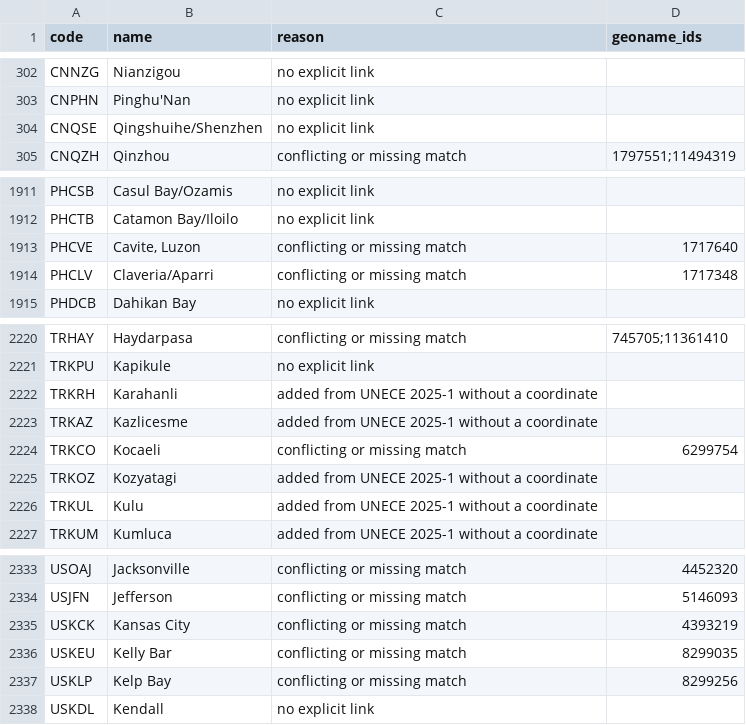
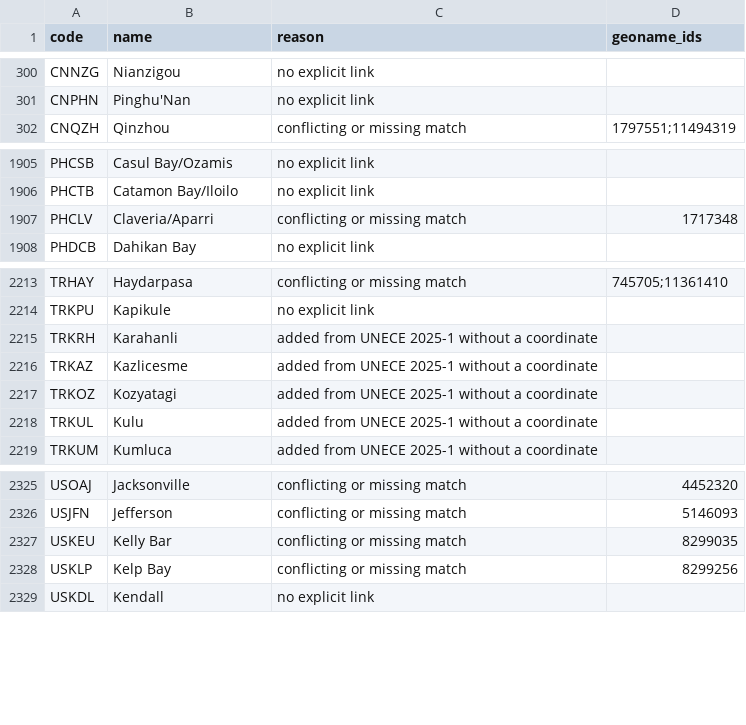
Before and after one commit to skuirrels/TradeRouter.Net, a CSV file: docs/unlocode-unresolved.csv, drawn as a sheet; only a part is shown, gaps mark what is left out; the diff covers the shown part only.

```diff
--- a/docs/unlocode-unresolved.csv
+++ b/docs/unlocode-unresolved.csv
@@ -303,3 +301,2 @@ CNNZG,Nianzigou,no explicit link,
 CNPHN,Pinghu'Nan,no explicit link,
-CNQSE,Qingshuihe/Shenzhen,no explicit link,
 CNQZH,Qinzhou,conflicting or missing match,1797551;11494319
@@ -1912,3 +1906,2 @@ PHCSB,Casul Bay/Ozamis,no explicit link,
 PHCTB,Catamon Bay/Iloilo,no explicit link,
-PHCVE,"Cavite, Luzon",conflicting or missing match,1717640
 PHCLV,Claveria/Aparri,conflicting or missing match,1717348
@@ -2223,3 +2216,2 @@ TRKRH,Karahanli,added from UNECE 2025-1 without a coordinate,
 TRKAZ,Kazlicesme,added from UNECE 2025-1 without a coordinate,
-TRKCO,Kocaeli,conflicting or missing match,6299754
 TRKOZ,Kozyatagi,added from UNECE 2025-1 without a coordinate,
@@ -2334,3 +2326,2 @@ USOAJ,Jacksonville,conflicting or missing match,4452320
 USJFN,Jefferson,conflicting or missing match,5146093
-USKCK,Kansas City,conflicting or missing match,4393219
 USKEU,Kelly Bar,conflicting or missing match,8299035
```
Also changed, not shown: 5 removed rows elsewhere in this file, 12 other files.
